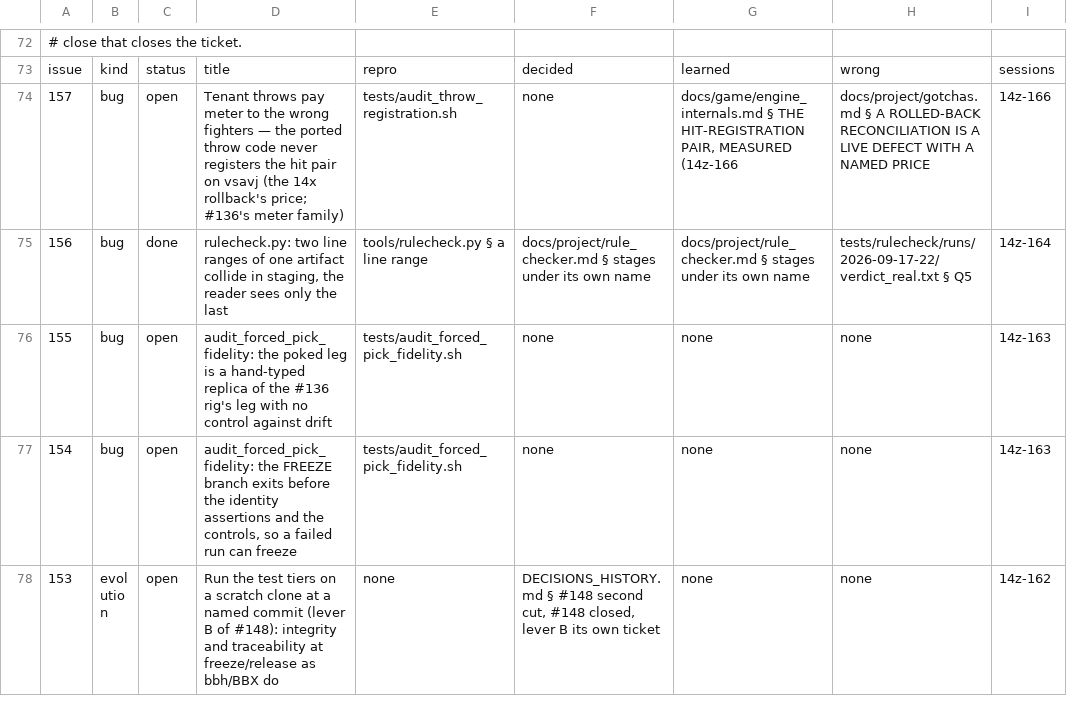
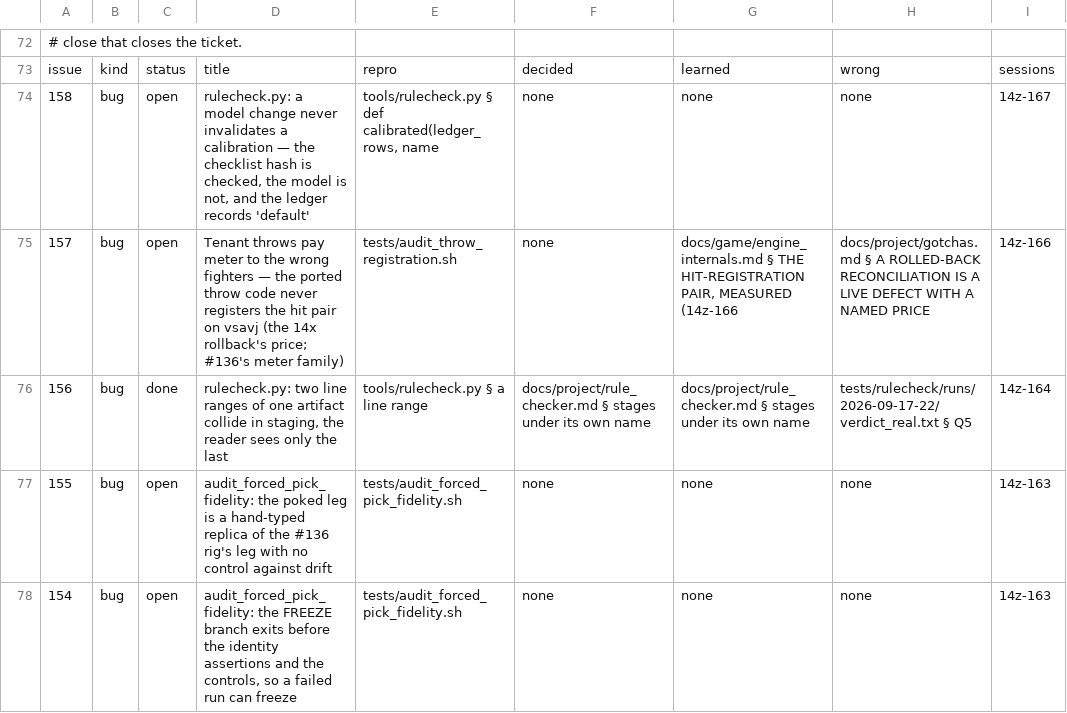
Before and after one commit to DefinitelyFrenchName/VampireSaved, a TSV file: docs/project/tickets.tsv, drawn as a sheet; only a part is shown, gaps mark what is left out; the shorter side is filled out with more unchanged rows.

```diff
--- a/docs/project/tickets.tsv
+++ b/docs/project/tickets.tsv
@@ -73,2 +73,3 @@
 issue	kind	status	title	repro	decided	learned	wrong	sessions
+158	bug	open	rulecheck.py: a model change never invalidates a calibration — the checklist hash is checked, the model is not, and the ledger records 'default'	tools/rulecheck.py § def calibrated(ledger_rows, name	none	none	none	14z-167
 157	bug	open	Tenant throws pay meter to the wrong fighters — the ported throw code never registers the hit pair on vsavj (the 14x rollback's price; #136's meter family)	tests/audit_throw_registration.sh	none	docs/game/engine_internals.md § THE HIT-REGISTRATION PAIR, MEASURED (14z-166	docs/project/gotchas.md § A ROLLED-BACK RECONCILIATION IS A LIVE DEFECT WITH A NAMED PRICE	14z-166
```
Also changed, not shown: docs/project/tickets_github.tsv, 39 other files.
